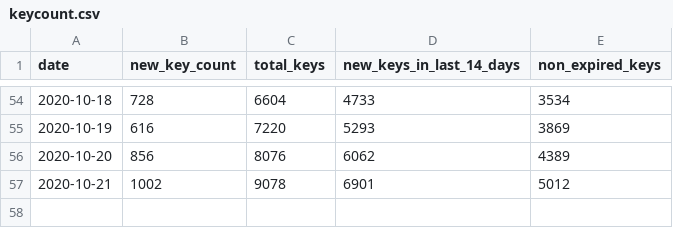
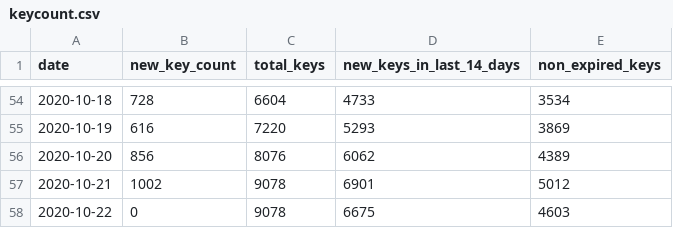
Before and after one commit to sledilnik/cwa-scrape, a CSV file: data/SI/keycount.csv, drawn as a sheet; only a part is shown, gaps mark what is left out.

```diff
--- a/data/SI/keycount.csv
+++ b/data/SI/keycount.csv
@@ -57 +57,2 @@ date,new_key_count,total_keys,new_keys_in_last_14_days,non_expired_keys
 2020-10-21,1002,9078,6901,5012
+2020-10-22,0,9078,6675,4603
```
Also changed, not shown: 2 other files.
